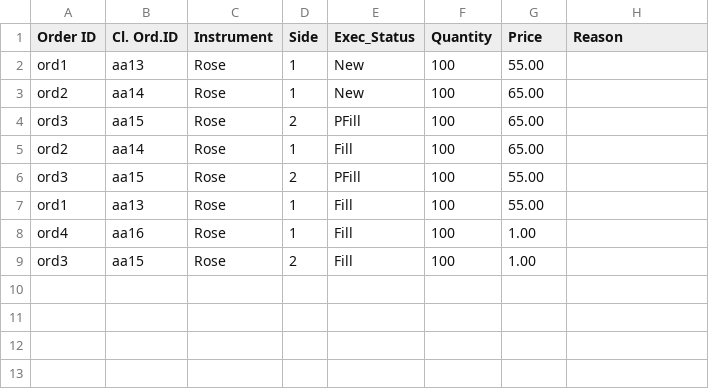
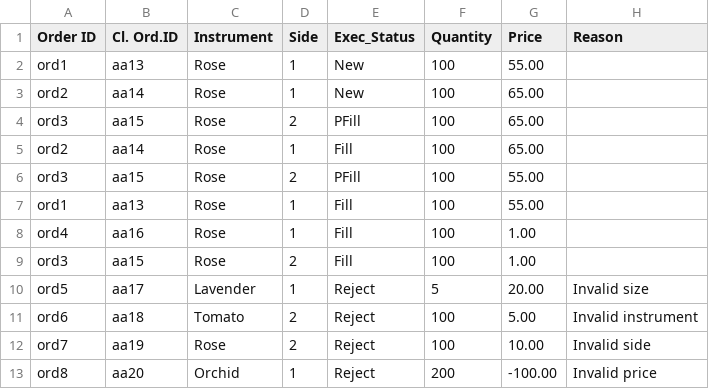
Before and after one commit to Saheththiyan/flower-exchange-project-LSEG, a CSV file: execution_rep.csv, drawn as a sheet; the diff names each change by its address in the sheet, - before the commit and + after, or states it on an @@ line.

Commit message:
Add additional orders with various rejection reasons to execution and order CSV files

```diff
--- a/execution_rep.csv
+++ b/execution_rep.csv
+row 10: ord5 | aa17 | Lavender | 1 | Reject | 5 | 20.00 | Invalid size
+row 11: ord6 | aa18 | Tomato | 2 | Reject | 100 | 5.00 | Invalid instrument
+row 12: ord7 | aa19 | Rose | 2 | Reject | 100 | 10.00 | Invalid side
+row 13: ord8 | aa20 | Orchid | 1 | Reject | 200 | -100.00 | Invalid price
```
Also changed, not shown: 1 other file.
